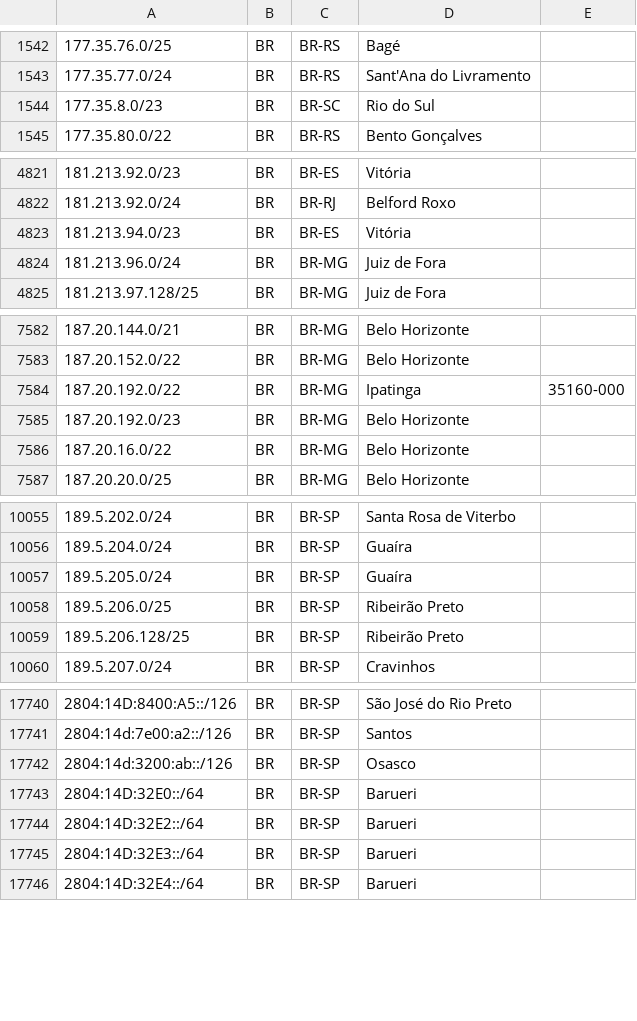
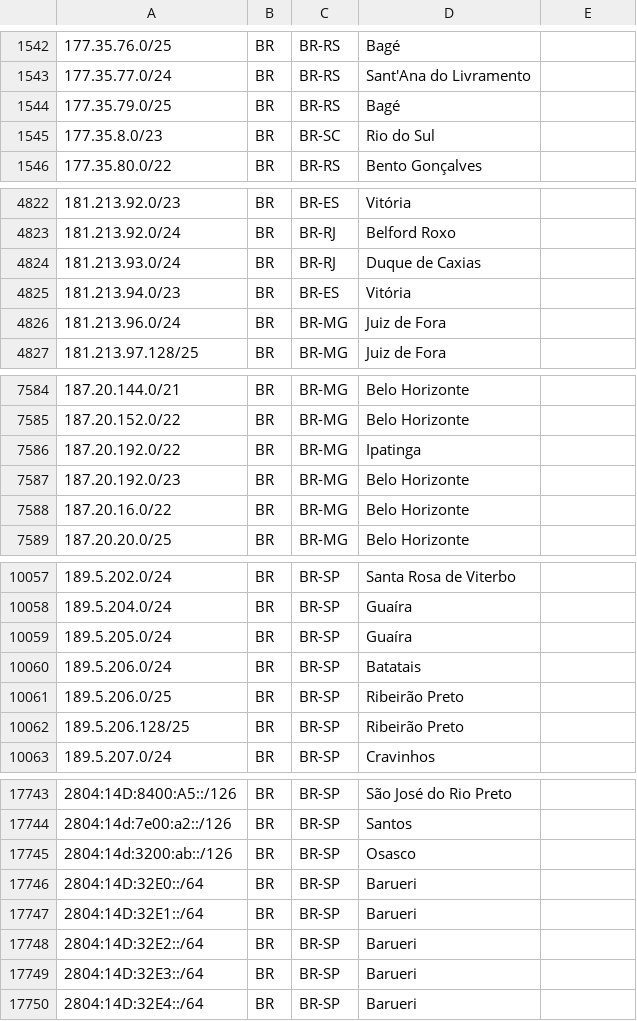
Before and after one commit to rtanajura/geofeed, a CSV file: geofeed.csv, drawn as a sheet; only a part is shown, gaps mark what is left out.

Commit message:
Update IPv4 and IPv6 Addresses 20260318

```diff
--- a/geofeed.csv
+++ b/geofeed.csv
@@ -1543,2 +1543,3 @@
 177.35.77.0/24,BR,BR-RS,Sant'Ana do Livramento,
+177.35.79.0/25,BR,BR-RS,Bagé,
 177.35.8.0/23,BR,BR-SC,Rio do Sul,
@@ -4822,2 +4823,3 @@
 181.213.92.0/24,BR,BR-RJ,Belford Roxo,
+181.213.93.0/24,BR,BR-RJ,Duque de Caxias,
 181.213.94.0/23,BR,BR-ES,Vitória,
@@ -7583,3 +7585,3 @@
 187.20.152.0/22,BR,BR-MG,Belo Horizonte,
-187.20.192.0/22,BR,BR-MG,Ipatinga,35160-000
+187.20.192.0/22,BR,BR-MG,Ipatinga,
 187.20.192.0/23,BR,BR-MG,Belo Horizonte,
@@ -10057,2 +10059,3 @@
 189.5.205.0/24,BR,BR-SP,Guaíra,
+189.5.206.0/24,BR,BR-SP,Batatais,
 189.5.206.0/25,BR,BR-SP,Ribeirão Preto,
@@ -17743,2 +17746,3 @@
 2804:14D:32E0::/64,BR,BR-SP,Barueri,
+2804:14D:32E1::/64,BR,BR-SP,Barueri,
 2804:14D:32E2::/64,BR,BR-SP,Barueri,
```
